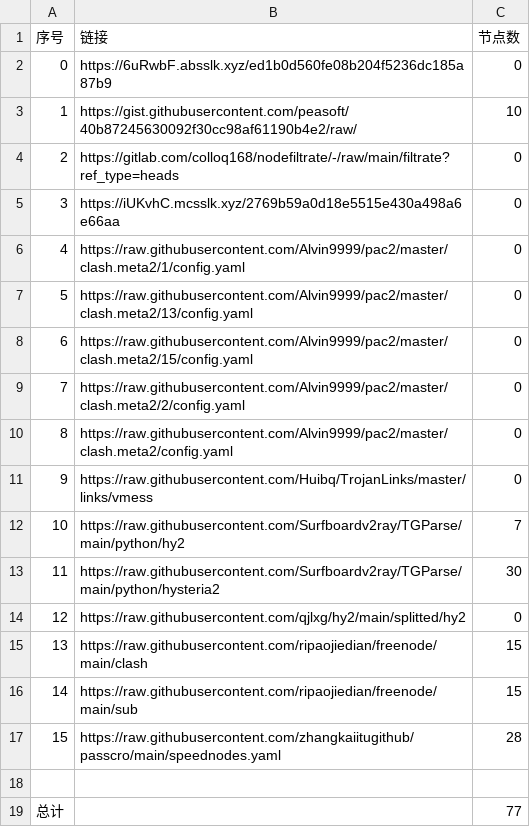
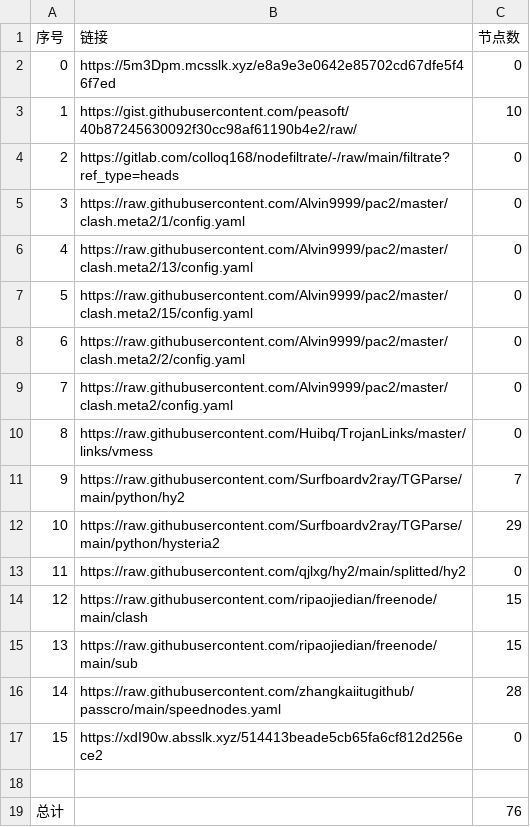
Before and after one commit to suanxidanian/NoMoreWalls, a CSV file: list_result.csv, drawn as a sheet; removed rows and columns are numbered as before the commit, all else as after; the diff names each change by its address in the sheet, - before the commit and + after, or states it on an @@ line.

```diff
--- a/list_result.csv
+++ b/list_result.csv
-B2 (链接): https://6uRwbF.absslk.xyz/ed1b0d560fe08b204f5236dc185a87b9
+B2 (链接): https://5m3Dpm.mcsslk.xyz/e8a9e3e0642e85702cd67dfe5f46f7ed
-row 5: 3 | https://iUKvhC.mcsslk.xyz/2769b59a0d18e5515e430a498a6e66aa | 0
@@ column A (序号) renumbered between rows 5 and 16 @@
-C12 (节点数): 30
+C12 (节点数): 29
+row 17: 15 | https://xdI90w.absslk.xyz/514413beade5cb65fa6cf812d256ece2 | 0
-C19 (节点数): 77
+C19 (节点数): 76
```
Also changed, not shown: 6 other files.
